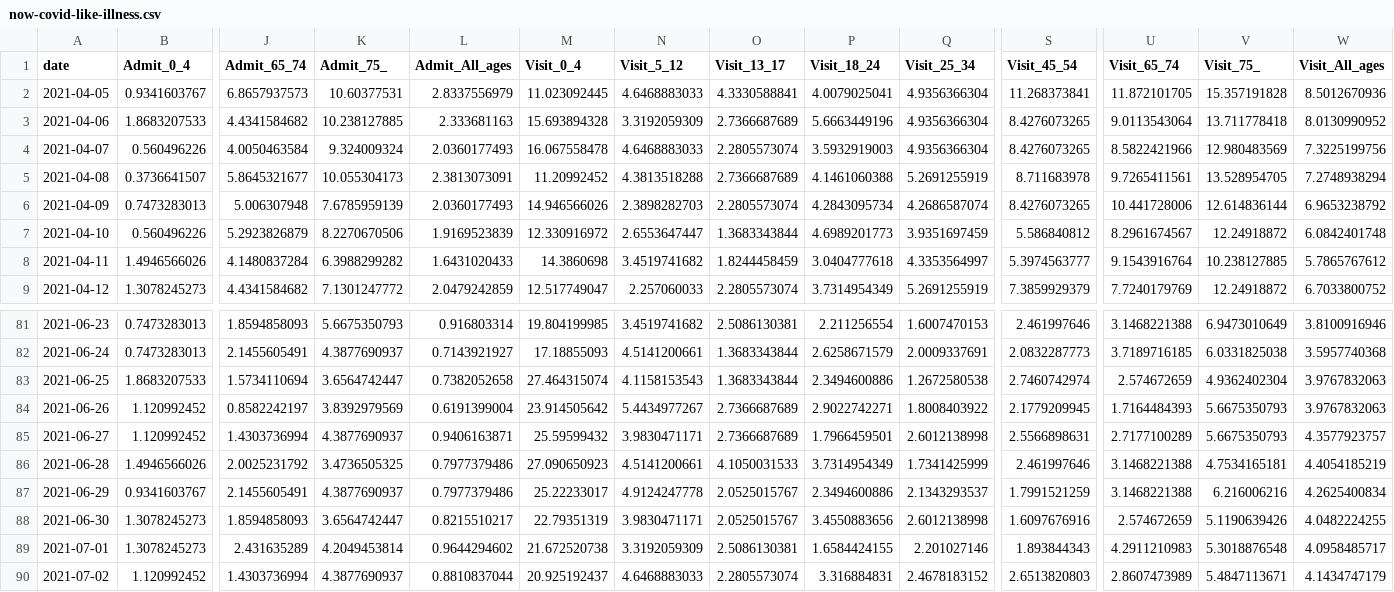
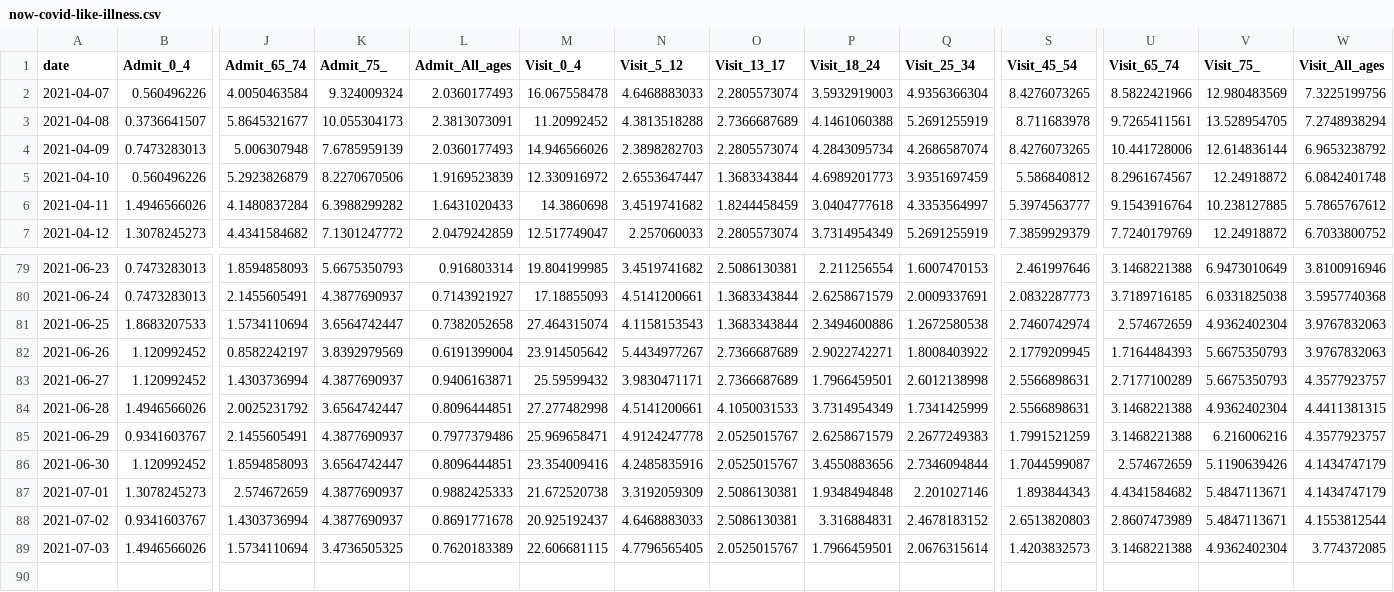
Before and after one commit to nychealth/coronavirus-data, a CSV file: latest/now-covid-like-illness.csv, drawn as a sheet; only a part is shown, gaps mark what is left out; removed rows and columns are numbered as before the commit, all else as after; rows hold the shown columns only; the diff names each change by its address in the sheet, - before the commit and + after, or states it on an @@ line.

Commit message:
7/6 data update

```diff
--- a/latest/now-covid-like-illness.csv
+++ b/latest/now-covid-like-illness.csv
-row 2: 2021-04-05 | 0.9341603767 | 6.8657937573 | 10.60377531 | 2.8337556979 | 11.023092445 | 4.6468883033 | 4.3330588841 | 4.0079025041 | 4.9356366304 | 11.268373841 | 11.872101705 | 15.357191828 | 8.5012670936
-row 3: 2021-04-06 | 1.8683207533 | 4.4341584682 | 10.238127885 | 2.333681163 | 15.693894328 | 3.3192059309 | 2.7366687689 | 5.6663449196 | 4.9356366304 | 8.4276073265 | 9.0113543064 | 13.711778418 | 8.0130990952
-K84 (Admit_75_): 3.4736505325
+K84 (Admit_75_): 3.6564742447
-L84 (Admit_All_ages): 0.7977379486
+L84 (Admit_All_ages): 0.8096444851
-M84 (Visit_0_4): 27.090650923
+M84 (Visit_0_4): 27.277482998
-S84 (Visit_45_54): 2.461997646
+S84 (Visit_45_54): 2.5566898631
-V84 (Visit_75_): 4.7534165181
+V84 (Visit_75_): 4.9362402304
-W84 (Visit_All_ages): 4.4054185219
+W84 (Visit_All_ages): 4.4411381315
-M85 (Visit_0_4): 25.22233017
+M85 (Visit_0_4): 25.969658471
-P85 (Visit_18_24): 2.3494600886
+P85 (Visit_18_24): 2.6258671579
-Q85 (Visit_25_34): 2.1343293537
+Q85 (Visit_25_34): 2.2677249383
-W85 (Visit_All_ages): 4.2625400834
+W85 (Visit_All_ages): 4.3577923757
-B86 (Admit_0_4): 1.3078245273
+B86 (Admit_0_4): 1.120992452
-L86 (Admit_All_ages): 0.8215510217
+L86 (Admit_All_ages): 0.8096444851
-M86 (Visit_0_4): 22.79351319
+M86 (Visit_0_4): 23.354009416
-N86 (Visit_5_12): 3.9830471171
+N86 (Visit_5_12): 4.2485835916
-Q86 (Visit_25_34): 2.6012138998
+Q86 (Visit_25_34): 2.7346094844
-S86 (Visit_45_54): 1.6097676916
+S86 (Visit_45_54): 1.7044599087
-W86 (Visit_All_ages): 4.0482224255
+W86 (Visit_All_ages): 4.1434747179
-J87 (Admit_65_74): 2.431635289
+J87 (Admit_65_74): 2.574672659
-K87 (Admit_75_): 4.2049453814
+K87 (Admit_75_): 4.3877690937
-L87 (Admit_All_ages): 0.9644294602
+L87 (Admit_All_ages): 0.9882425333
-P87 (Visit_18_24): 1.6584424155
+P87 (Visit_18_24): 1.9348494848
-U87 (Visit_65_74): 4.2911210983
+U87 (Visit_65_74): 4.4341584682
-V87 (Visit_75_): 5.3018876548
+V87 (Visit_75_): 5.4847113671
-W87 (Visit_All_ages): 4.0958485717
+W87 (Visit_All_ages): 4.1434747179
-B88 (Admit_0_4): 1.120992452
+B88 (Admit_0_4): 0.9341603767
-L88 (Admit_All_ages): 0.8810837044
+L88 (Admit_All_ages): 0.8691771678
-O88 (Visit_13_17): 2.2805573074
+O88 (Visit_13_17): 2.5086130381
-W88 (Visit_All_ages): 4.1434747179
+W88 (Visit_All_ages): 4.1553812544
+row 89: 2021-07-03 | 1.4946566026 | 1.5734110694 | 3.4736505325 | 0.7620183389 | 22.606681115 | 4.7796565405 | 2.0525015767 | 1.7966459501 | 2.0676315614 | 1.4203832573 | 3.1468221388 | 4.9362402304 | 3.774372085
```
Also changed, not shown: latest/pp-by-modzcta.csv, trends/cases-by-day.csv, 32 other files.
